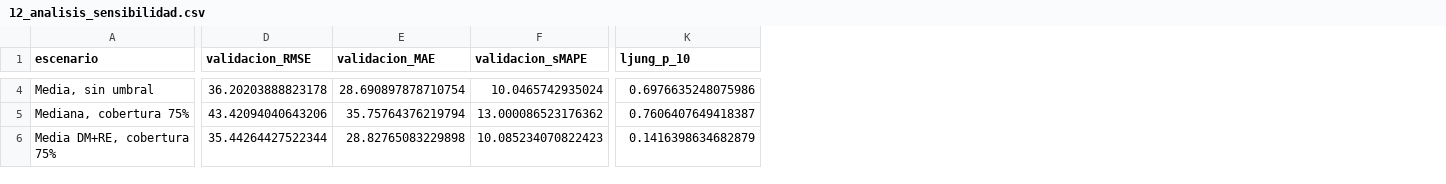
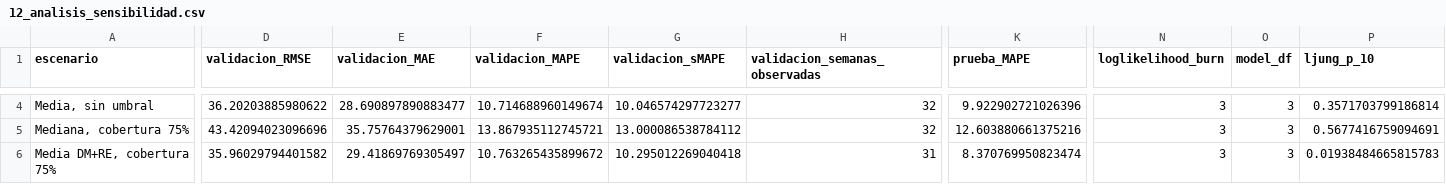
Before and after one commit to glopezr10/proyecto_series_tiempo, a CSV file: entrega/resultados/tablas/12_analisis_sensibilidad.csv, drawn as a sheet; only a part is shown, gaps mark what is left out; addresses are those after the commit; the diff covers the shown part only; the diff names each change by its address in the sheet, - before the commit and + after, or states it on an @@ line.

```diff
--- a/entrega/resultados/tablas/12_analisis_sensibilidad.csv
+++ b/entrega/resultados/tablas/12_analisis_sensibilidad.csv
+column F (validacion_MAPE), rows 4-6: 10.714688960149674 | 13.867935112745721 | 10.763265435899672
+column H (validacion_semanas_observadas), rows 4-6: 32 | 32 | 31
+column K (prueba_MAPE), rows 4-6: 9.922902721026396 | 12.603880661375216 | 8.370769950823474
+column N (loglikelihood_burn), rows 4-6: all 3
+column O (model_df), rows 4-6: all 3
-D4 (validacion_RMSE): 36.20203888823178
+D4 (validacion_RMSE): 36.20203885980622
-E4 (validacion_MAE): 28.690897878710754
+E4 (validacion_MAE): 28.690897890883477
-G4 (validacion_sMAPE): 10.0465742935024
+G4 (validacion_sMAPE): 10.046574297723277
-P4 (ljung_p_10): 0.6976635248075986
+P4 (ljung_p_10): 0.3571703799186814
-D5 (validacion_RMSE): 43.42094040643206
+D5 (validacion_RMSE): 43.42094023096696
-E5 (validacion_MAE): 35.75764376219794
+E5 (validacion_MAE): 35.75764379629001
-G5 (validacion_sMAPE): 13.000086523176362
+G5 (validacion_sMAPE): 13.000086538784112
-P5 (ljung_p_10): 0.7606407649418387
+P5 (ljung_p_10): 0.5677416759094691
-D6 (validacion_RMSE): 35.44264427522344
+D6 (validacion_RMSE): 35.96029794401582
-E6 (validacion_MAE): 28.82765083229898
+E6 (validacion_MAE): 29.41869769305497
-G6 (validacion_sMAPE): 10.085234070822423
+G6 (validacion_sMAPE): 10.295012269040418
-P6 (ljung_p_10): 0.1416398634682879
+P6 (ljung_p_10): 0.01938484665815783
```
Also changed, not shown: 40 edited cells elsewhere in this file, entrega/resultados/tablas/06_auditoria_semanal.csv, entrega/resultados/tablas/09_pronostico_final_8_semanas.csv, 20 other files.
